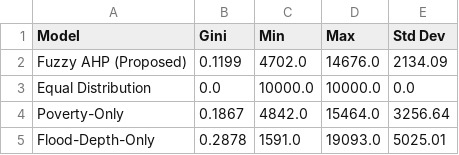
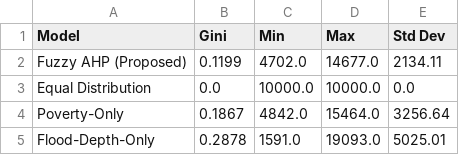
Before and after one commit to CodeCraftRisan/Updated-Blockrelief, a CSV file: reports/baseline_comparison.csv, drawn as a sheet.

```diff
--- a/reports/baseline_comparison.csv
+++ b/reports/baseline_comparison.csv
@@ -1,3 +1,3 @@
 Model,Gini,Min,Max,Std Dev
-Fuzzy AHP (Proposed),0.1199,4702.0,14676.0,2134.09
+Fuzzy AHP (Proposed),0.1199,4702.0,14677.0,2134.11
 Equal Distribution,0.0,10000.0,10000.0,0.0
```
Also changed, not shown: data/demographic_distribution.csv, data/fairness_analysis_results.csv, 12 other files.
